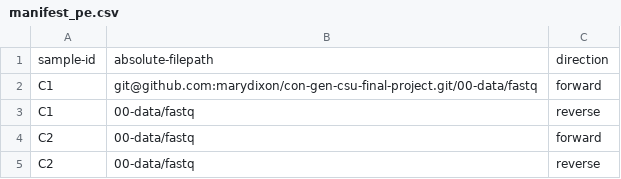
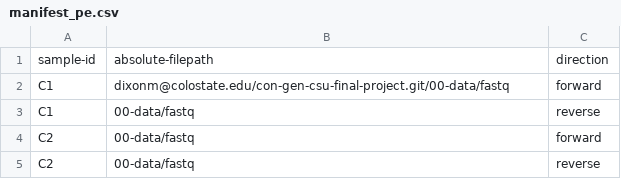
Before and after one commit to marydixon/con-gen-csu-final-project, a CSV file: 00-data/manifest_pe.csv, drawn as a sheet; only a part is shown.

Commit message:
Update manifest_pe.csv

```diff
--- a/00-data/manifest_pe.csv
+++ b/00-data/manifest_pe.csv
@@ -1,3 +1,3 @@
 sample-id,absolute-filepath,direction
-C1,git@github.com:marydixon/con-gen-csu-final-project.git/00-data/fastq,forward
+C1,dixonm@colostate.edu/con-gen-csu-final-project.git/00-data/fastq,forward
 C1,00-data/fastq,reverse
```
